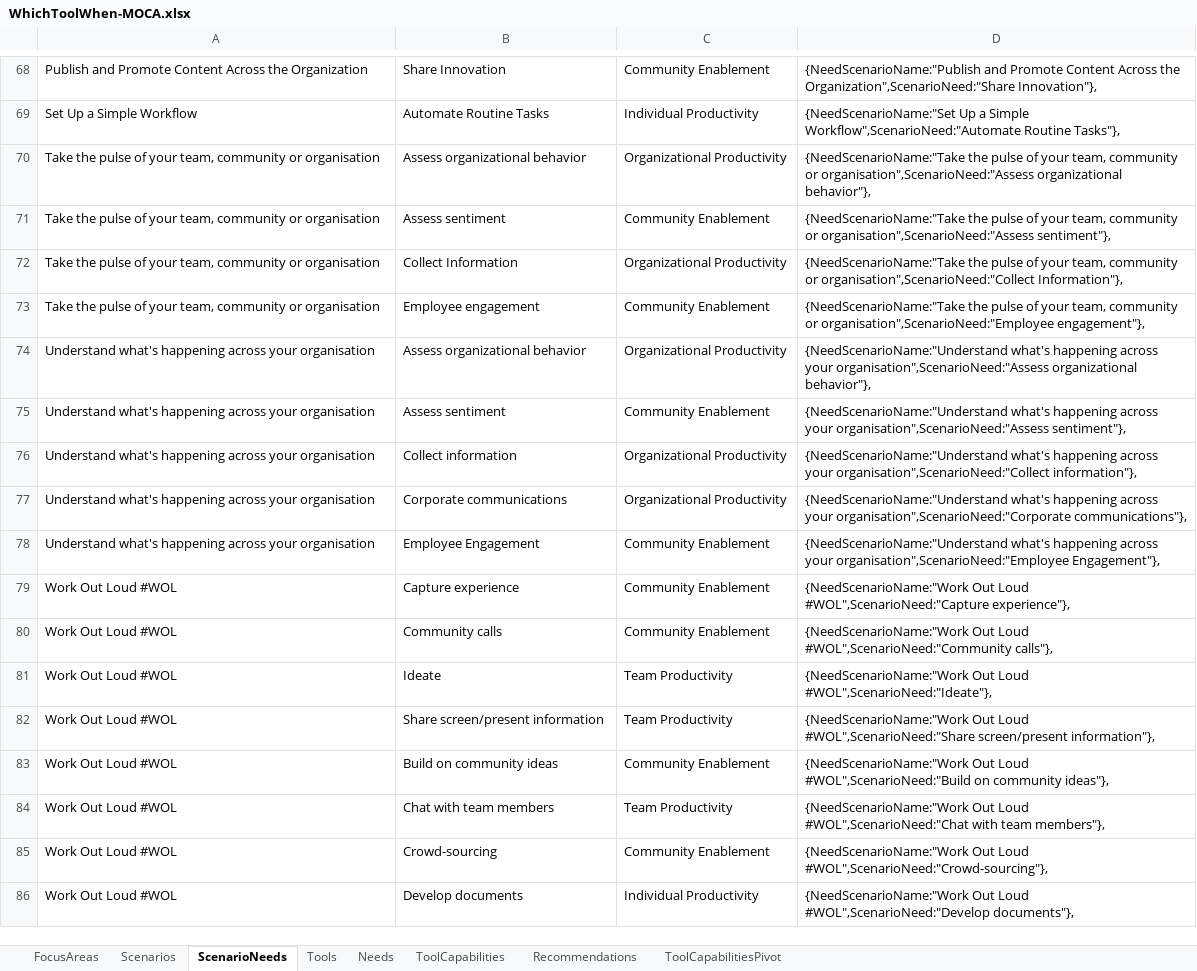
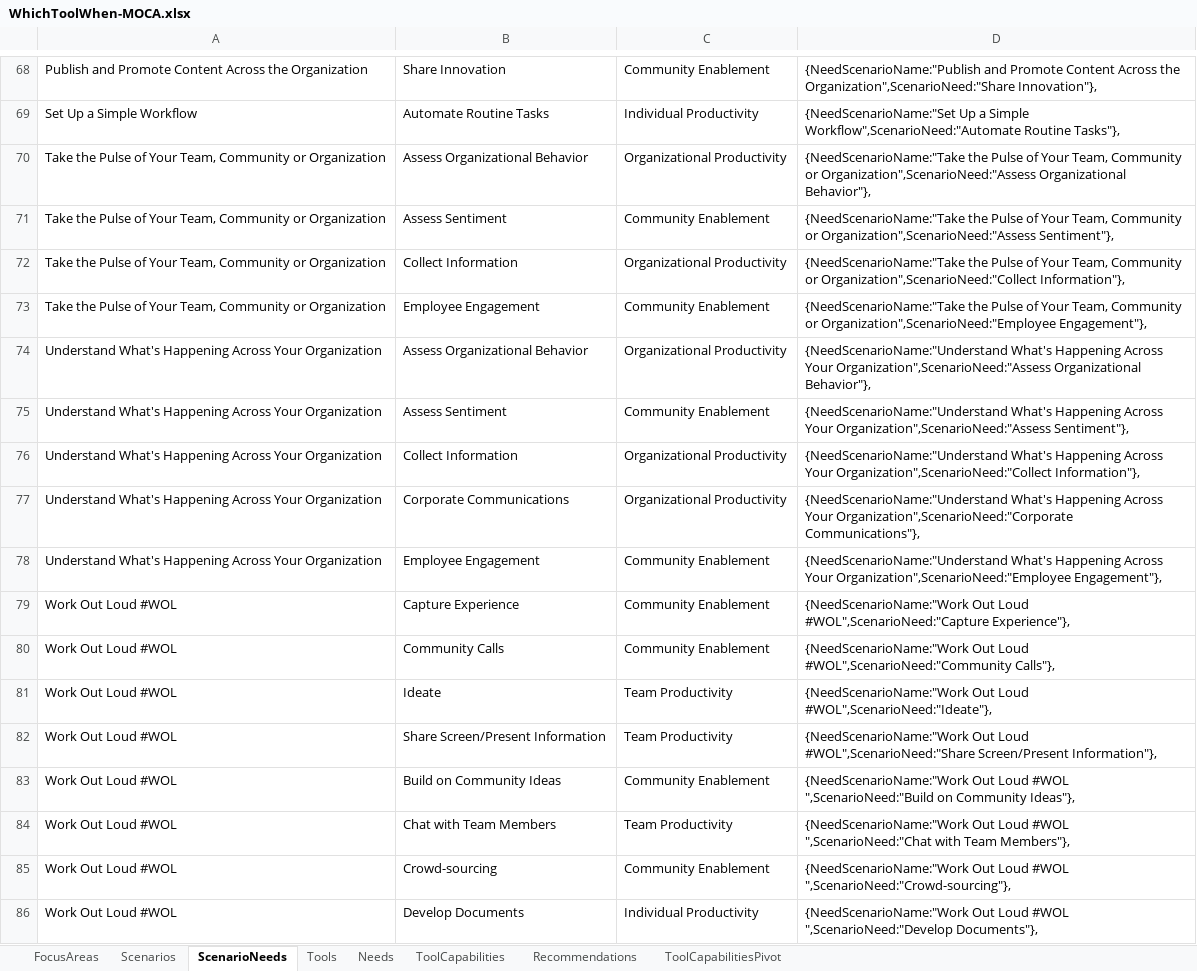
Before and after one commit to jameswh3/Which-Tool-When-PowerApp, an Excel workbook: WhichToolWhen-MOCA.xlsx, sheet ScenarioNeeds, drawn as a sheet; only a part is shown, gaps mark what is left out; values as stored, in another font and other column widths than the file's, no borders; conditional formats and table styles not drawn; the diff covers the shown part only; the diff names each change by its address in the sheet, - before the commit and + after, or states it on an @@ line.

Commit message:
Updated verbiage in workbook and app.  Resolved filtering options in search screen.

```diff
--- a/WhichToolWhen-MOCA.xlsx (sheet ScenarioNeeds)
+++ b/WhichToolWhen-MOCA.xlsx (sheet ScenarioNeeds)
-A70:A73: Take the pulse of your team, community or organisation
+A70:A73: Take the Pulse of Your Team, Community or Organization
-B70: Assess organizational behavior
+B70: Assess Organizational Behavior
-D70: {NeedScenarioName:"Take the pulse of your team, community or organisation",ScenarioNeed:"Assess organizational behavior"},
+D70: {NeedScenarioName:"Take the Pulse of Your Team, Community or Organization",ScenarioNeed:"Assess Organizational Behavior"},
-B71: Assess sentiment
+B71: Assess Sentiment
-D71: {NeedScenarioName:"Take the pulse of your team, community or organisation",ScenarioNeed:"Assess sentiment"},
+D71: {NeedScenarioName:"Take the Pulse of Your Team, Community or Organization",ScenarioNeed:"Assess Sentiment"},
-D72: {NeedScenarioName:"Take the pulse of your team, community or organisation",ScenarioNeed:"Collect Information"},
+D72: {NeedScenarioName:"Take the Pulse of Your Team, Community or Organization",ScenarioNeed:"Collect Information"},
-B73: Employee engagement
+B73: Employee Engagement
-D73: {NeedScenarioName:"Take the pulse of your team, community or organisation",ScenarioNeed:"Employee engagement"},
+D73: {NeedScenarioName:"Take the Pulse of Your Team, Community or Organization",ScenarioNeed:"Employee Engagement"},
-A74:A78: Understand what's happening across your organisation
+A74:A78: Understand What's Happening Across Your Organization
-B74: Assess organizational behavior
+B74: Assess Organizational Behavior
-D74: {NeedScenarioName:"Understand what's happening across your organisation",ScenarioNeed:"Assess organizational behavior"},
+D74: {NeedScenarioName:"Understand What's Happening Across Your Organization",ScenarioNeed:"Assess Organizational Behavior"},
-B75: Assess sentiment
+B75: Assess Sentiment
-D75: {NeedScenarioName:"Understand what's happening across your organisation",ScenarioNeed:"Assess sentiment"},
+D75: {NeedScenarioName:"Understand What's Happening Across Your Organization",ScenarioNeed:"Assess Sentiment"},
-B76: Collect information
+B76: Collect Information
-D76: {NeedScenarioName:"Understand what's happening across your organisation",ScenarioNeed:"Collect information"},
+D76: {NeedScenarioName:"Understand What's Happening Across Your Organization",ScenarioNeed:"Collect Information"},
-B77: Corporate communications
+B77: Corporate Communications
-D77: {NeedScenarioName:"Understand what's happening across your organisation",ScenarioNeed:"Corporate communications"},
+D77: {NeedScenarioName:"Understand What's Happening Across Your Organization",ScenarioNeed:"Corporate Communications"},
-D78: {NeedScenarioName:"Understand what's happening across your organisation",ScenarioNeed:"Employee Engagement"},
+D78: {NeedScenarioName:"Understand What's Happening Across Your Organization",ScenarioNeed:"Employee Engagement"},
-B79: Capture experience
+B79: Capture Experience
-D79: …Loud #WOL",ScenarioNeed:"Capture experience"},
+D79: …Loud #WOL",ScenarioNeed:"Capture Experience"},
-B80: Community calls
+B80: Community Calls
-D80: …Loud #WOL",ScenarioNeed:"Community calls"},
+D80: …Loud #WOL",ScenarioNeed:"Community Calls"},
-B82: Share screen/present information
+B82: Share Screen/Present Information
-D82: …Loud #WOL",ScenarioNeed:"Share screen/present information"},
+D82: …Loud #WOL",ScenarioNeed:"Share Screen/Present Information"},
-B83: Build on community ideas
+B83: Build on Community Ideas
-D83: …Out Loud #WOL",ScenarioNeed:"Build on community ideas"},
+D83: …Out Loud #WOL ",ScenarioNeed:"Build on Community Ideas"},
-B84: Chat with team members
+B84: Chat with Team Members
-D84: …Out Loud #WOL",ScenarioNeed:"Chat with team members"},
+D84: …Out Loud #WOL ",ScenarioNeed:"Chat with Team Members"},
-D85: …Out Loud #WOL",ScenarioNeed:"Crowd-sourcing"},
+D85: …Out Loud #WOL ",ScenarioNeed:"Crowd-sourcing"},
-B86: Develop documents
+B86: Develop Documents
-D86: …Out Loud #WOL",ScenarioNeed:"Develop documents"},
+D86: …Out Loud #WOL ",ScenarioNeed:"Develop Documents"},
```
Also changed, not shown: 2 added rows, 69 edited cells and cell formats elsewhere in this sheet, sheet Scenarios, sheet Recommendations, sheet Needs, sheet Tools, formulas that keep their value, 1 other file.
